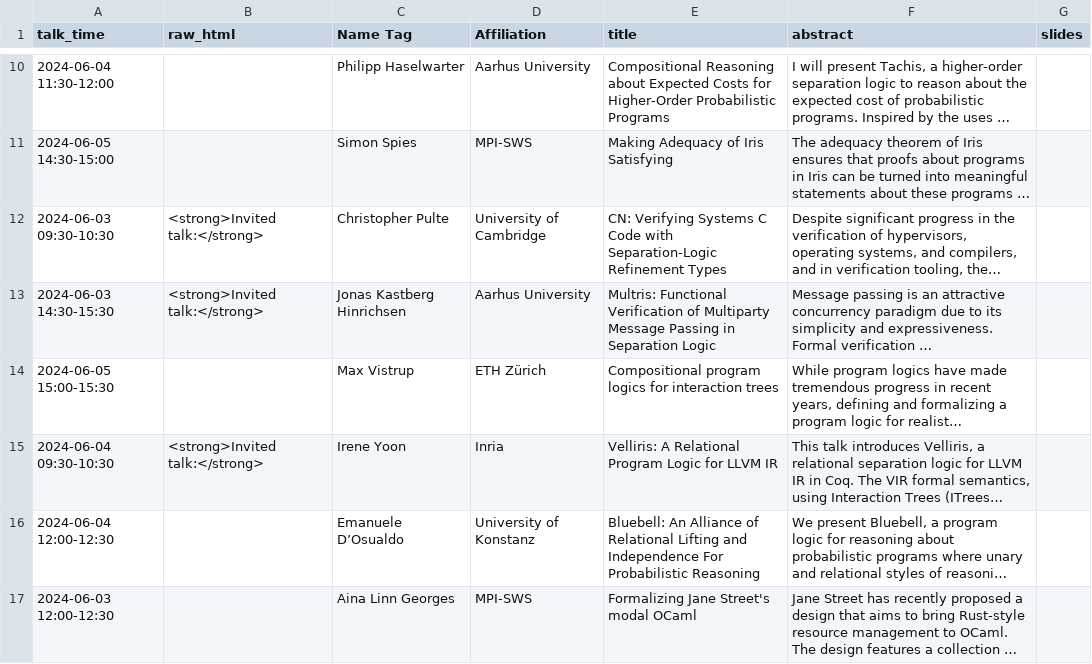
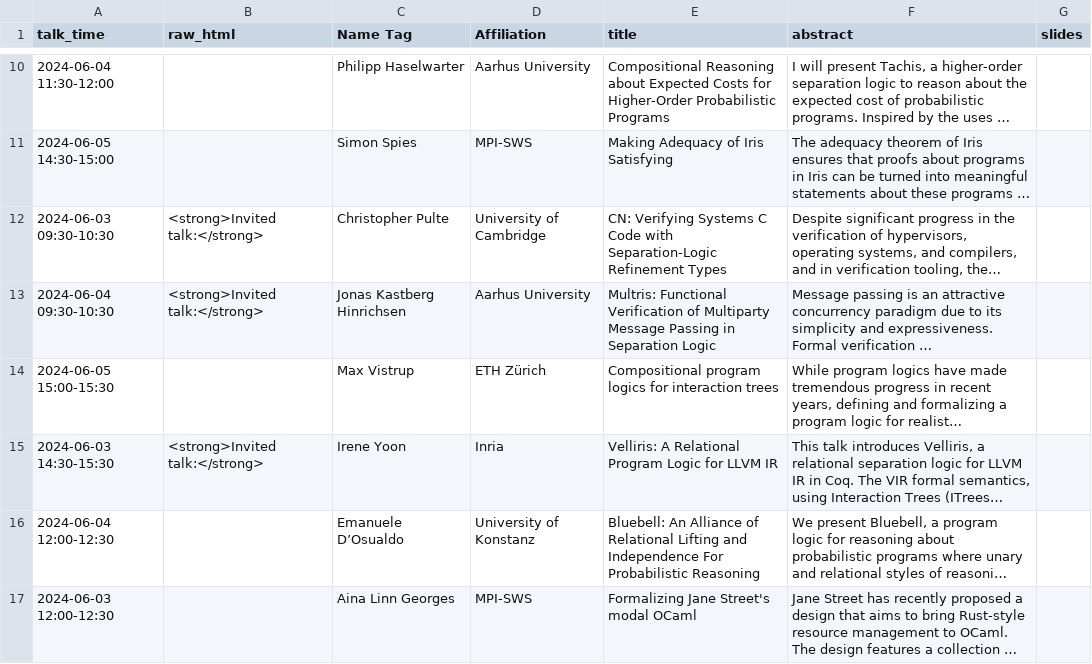
Before and after one commit to logsem/iris-project, a CSV file: workshop-2024/schedule/speakers.csv, drawn as a sheet; only a part is shown, gaps mark what is left out; long unchanged cells end in …; the diff names each change by its address in the sheet, - before the commit and + after, or states it on an @@ line.

```diff
--- a/workshop-2024/schedule/speakers.csv
+++ b/workshop-2024/schedule/speakers.csv
-A13 (talk_time): 2024-06-03 14:30-15:30
+A13 (talk_time): 2024-06-04 09:30-10:30
-A15 (talk_time): 2024-06-04 09:30-10:30
+A15 (talk_time): 2024-06-03 14:30-15:30
```
Also changed, not shown: 1 other file.
